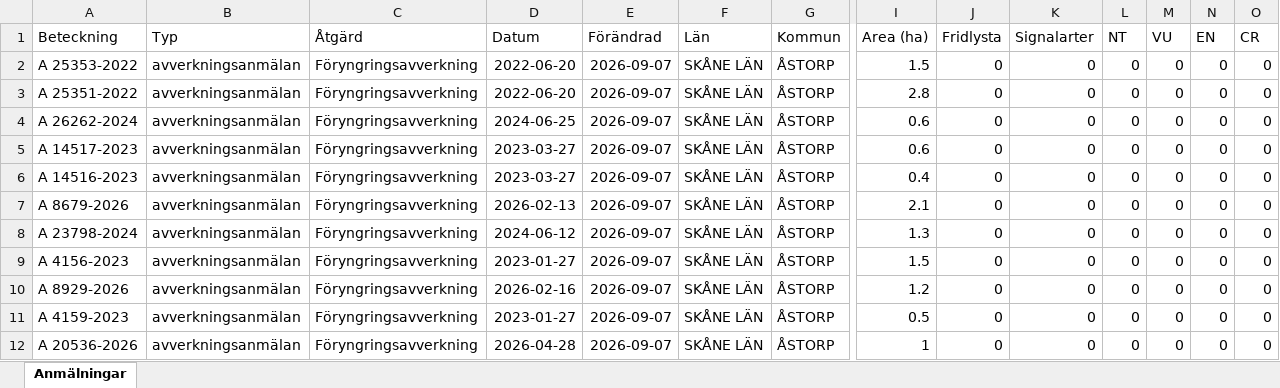
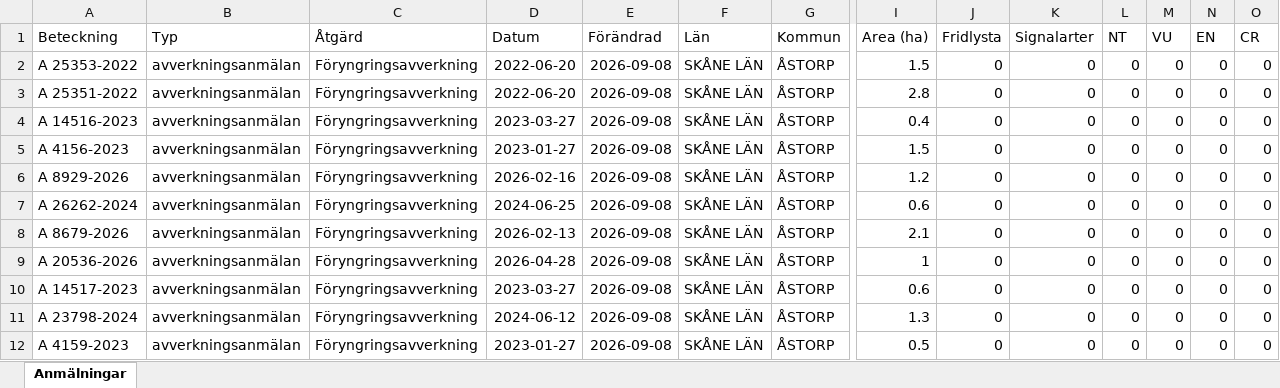
Before and after one commit to klasma/Logging_1277, an Excel workbook: Översikt ÅSTORP.xlsx, sheet Anmälningar, drawn as a sheet; only a part is shown, gaps mark what is left out; values as stored, in another font and other column widths than the file's, no borders; removed rows and columns are numbered as before the commit, all else as after; rows hold the shown columns only; the diff names each change by its address in the sheet, - before the commit and + after, or states it on an @@ line.

```diff
--- a/Översikt ÅSTORP.xlsx (sheet Anmälningar)
+++ b/Översikt ÅSTORP.xlsx (sheet Anmälningar)
-E2:E5 (Förändrad): 2026-09-07
+E2:E5 (Förändrad): 2026-09-08
-A4 (Beteckning): A 26262-2024
+A4 (Beteckning): A 14516-2023
-D4 (Datum): 2024-06-25
+D4 (Datum): 2023-03-27
-I4 (Area (ha)): 0.6
+I4 (Area (ha)): 0.4
-A5 (Beteckning): A 14517-2023
+A5 (Beteckning): A 4156-2023
-D5 (Datum): 2023-03-27
+D5 (Datum): 2023-01-27
-I5 (Area (ha)): 0.6
+I5 (Area (ha)): 1.5
+row 6: A 8929-2026 | avverkningsanmälan | Föryngringsavverkning | 2026-02-16 | 2026-09-08 | SKÅNE LÄN | ÅSTORP | 1.2 | 0 | 0 | 0 | 0 | 0 | 0
-A7 (Beteckning): A 14516-2023
+A7 (Beteckning): A 26262-2024
-D7 (Datum): 2023-03-27
+D7 (Datum): 2024-06-25
-E7:E12 (Förändrad): 2026-09-07
+E7:E12 (Förändrad): 2026-09-08
-I7 (Area (ha)): 0.4
+I7 (Area (ha)): 0.6
-A9 (Beteckning): A 23798-2024
+A9 (Beteckning): A 20536-2026
-D9 (Datum): 2024-06-12
+D9 (Datum): 2026-04-28
-I9 (Area (ha)): 1.3
+I9 (Area (ha)): 1
-A10 (Beteckning): A 4156-2023
+A10 (Beteckning): A 14517-2023
-D10 (Datum): 2023-01-27
+D10 (Datum): 2023-03-27
-I10 (Area (ha)): 1.5
+I10 (Area (ha)): 0.6
-A11 (Beteckning): A 8929-2026
+A11 (Beteckning): A 23798-2024
-D11 (Datum): 2026-02-16
+D11 (Datum): 2024-06-12
-I11 (Area (ha)): 1.2
+I11 (Area (ha)): 1.3
-row 12: A 20536-2026 | avverkningsanmälan | Föryngringsavverkning | 2026-04-28 | 2026-09-07 | SKÅNE LÄN | ÅSTORP | 1 | 0 | 0 | 0 | 0 | 0 | 0
```
Also changed, not shown: 1 other file.
